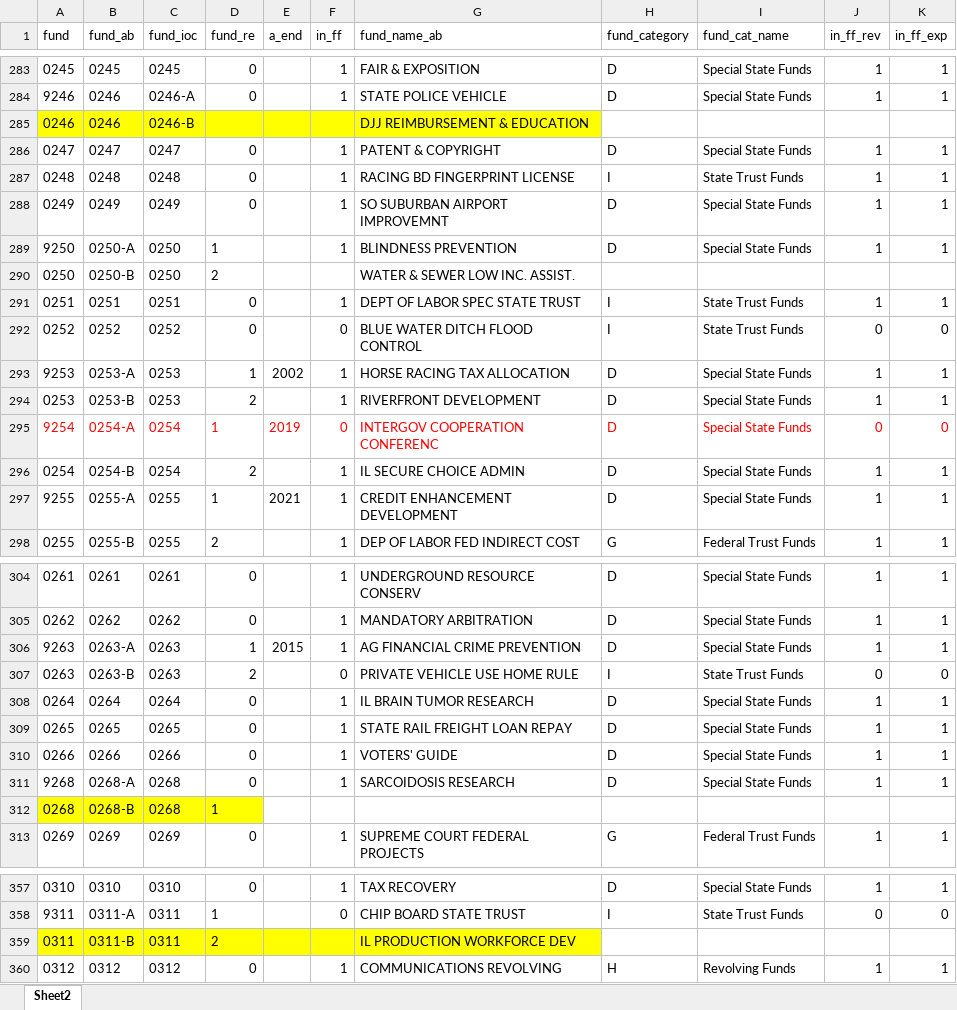
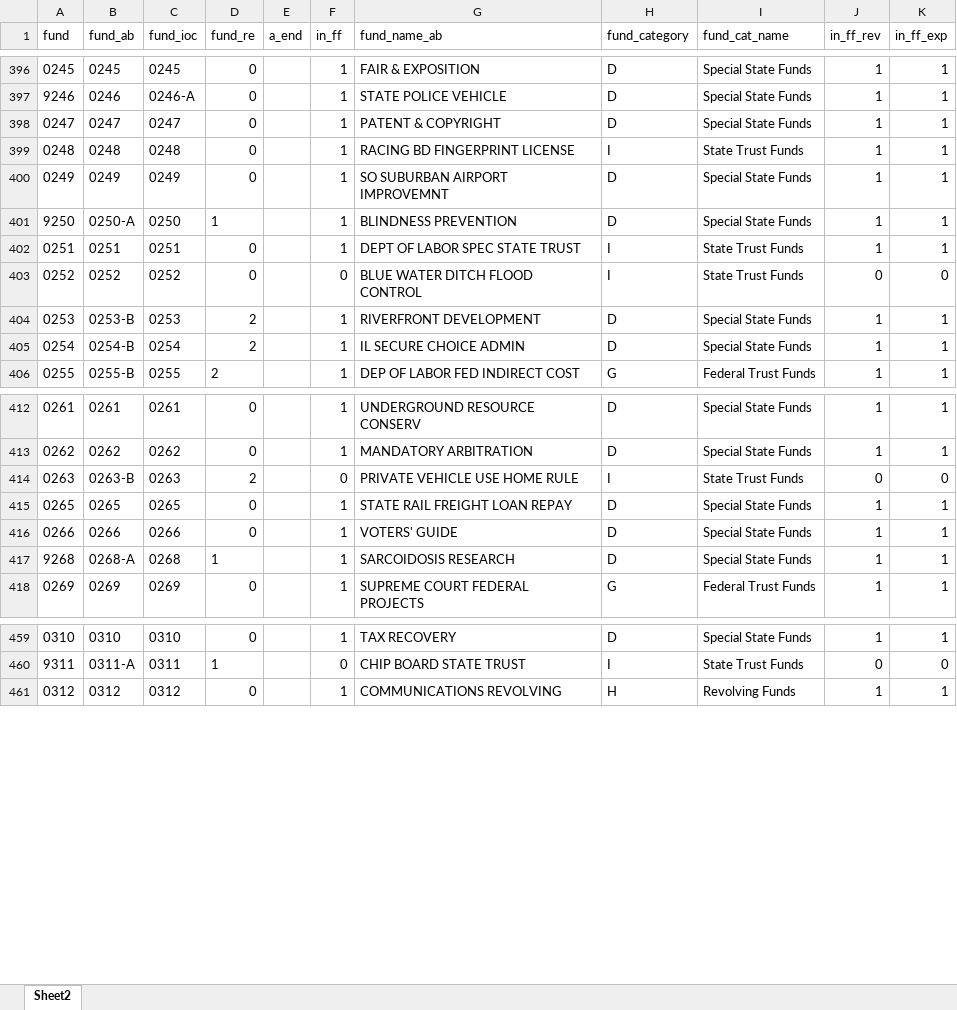
Before and after one commit to AleaWM/Fiscal-Futures-IL-FY2023, an Excel workbook: funds_ab_in_2023.xlsx, sheet Sheet2, drawn as a sheet; only a part is shown, gaps mark what is left out; values as stored, in another font and other column widths than the file's, no borders; table styles not drawn; removed rows and columns are numbered as before the commit, all else as after; the diff covers the shown part only; the diff names each change by its address in the sheet, - before the commit and + after, or states it on an @@ line.

Commit message:
codes fy23 new and reused funds

```diff
--- a/funds_ab_in_2023.xlsx (sheet Sheet2)
+++ b/funds_ab_in_2023.xlsx (sheet Sheet2)
-row 285: 0246 | 0246 | 0246-B |  |  |  | DJJ REIMBURSEMENT & EDUCATION
-row 290: 0250 | 0250-B | 0250 | 2 |  |  | WATER & SEWER LOW INC. ASSIST.
@@ row 293 moved to row 106: 9253 @@
@@ row 295 moved to row 51: 9254 @@
@@ row 297 moved to row 31: 9255 @@
@@ row 306 moved to row 75: 9263 @@
-row 308: 0264 | 0264 | 0264 | 0 |  | 1 | IL BRAIN TUMOR RESEARCH | D | Special State Funds | 1 | 1
-D417 (fund_re): 0
+D417 (fund_re): 1
-row 312: 0268 | 0268-B | 0268 | 1
-row 359: 0311 | 0311-B | 0311 | 2 |  |  | IL PRODUCTION WORKFORCE DEV
```
Also changed, not shown: 24 added rows, 17 removed rows, 138 moved rows and cell formats elsewhere in this sheet, ioc_source_updated23_AWM.xlsx, 1 other file.
